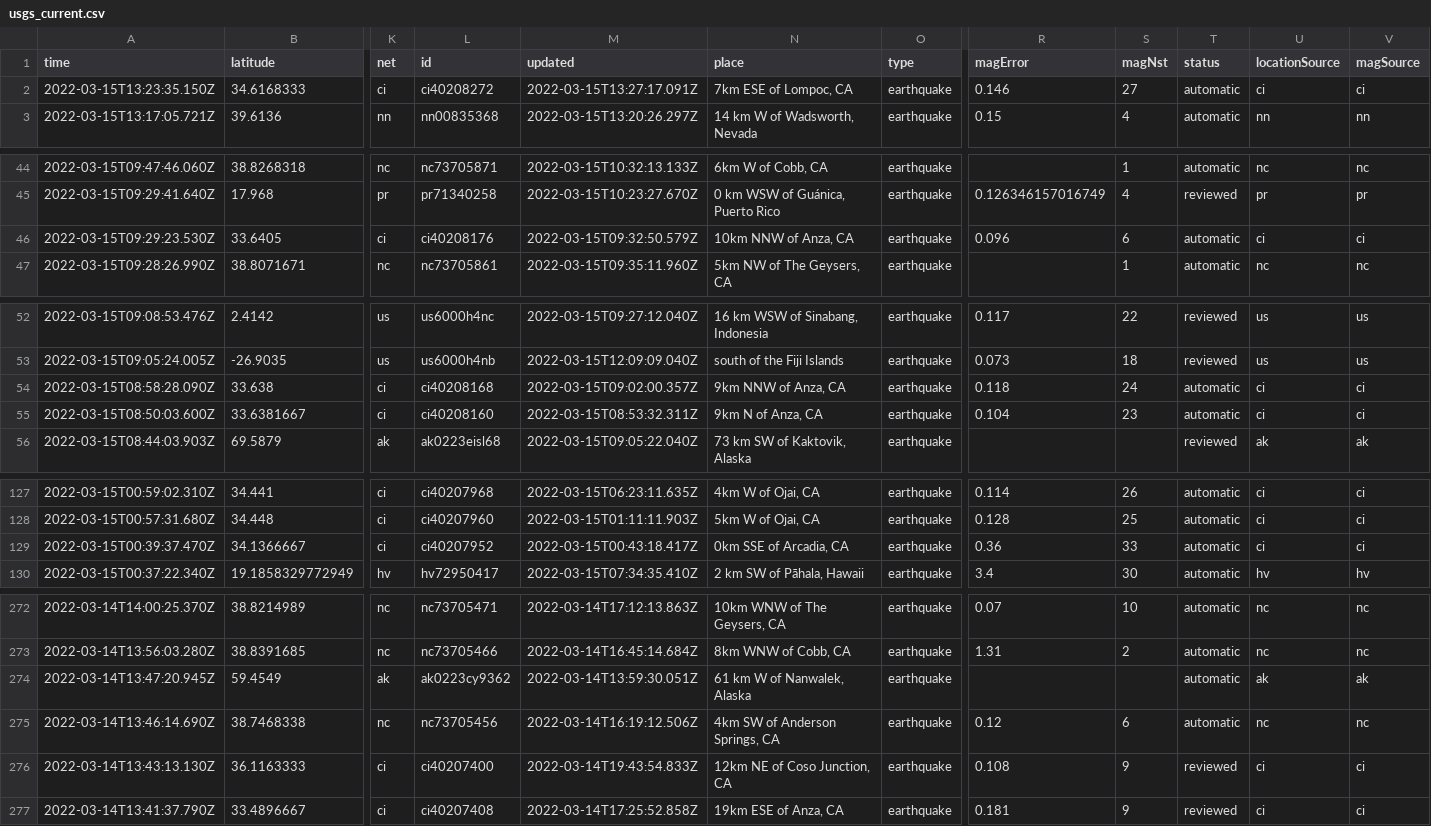
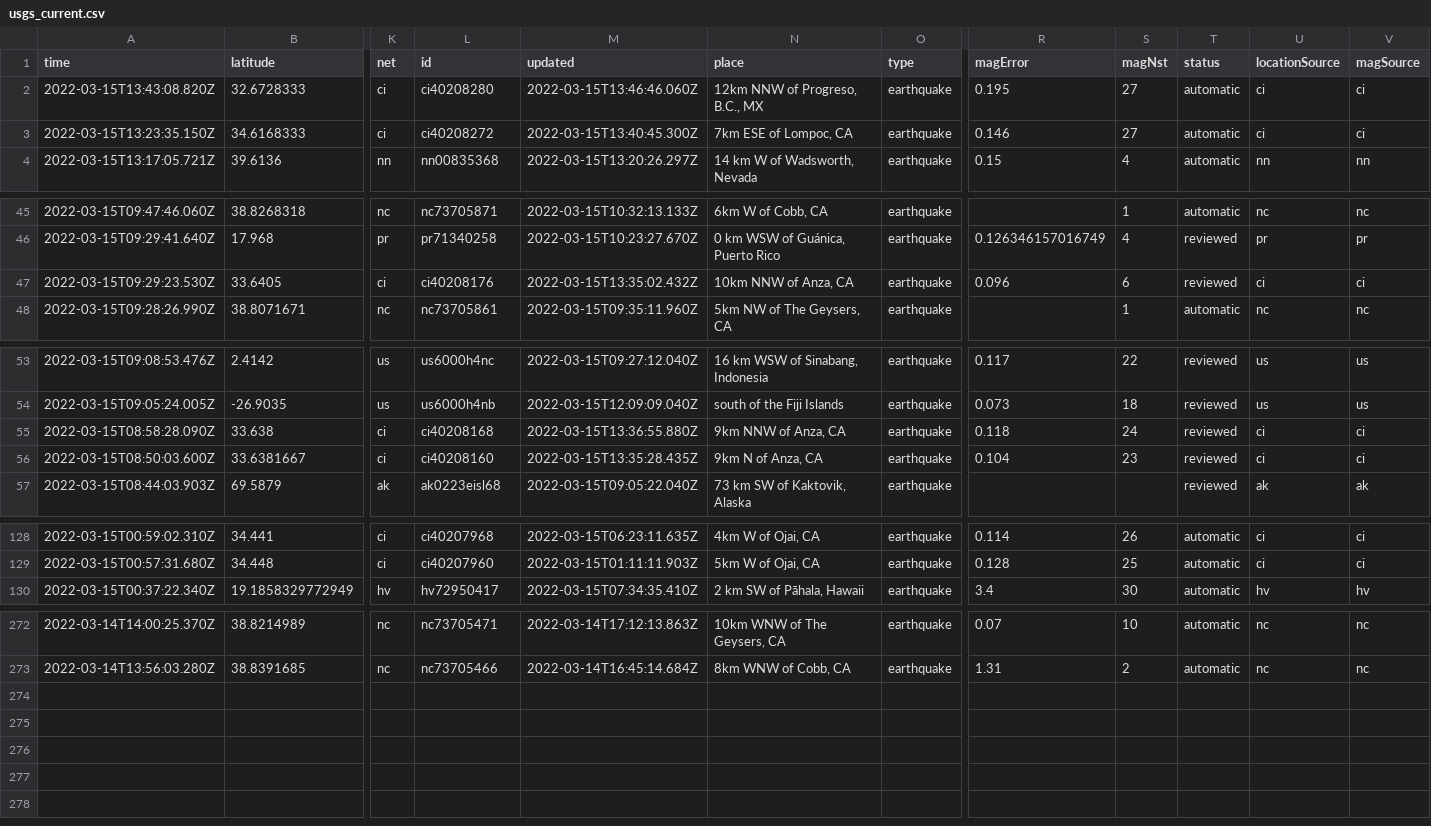
Before and after one commit to adriandgarcia/nicar2022_github_actions, a CSV file: usgs_current.csv, drawn as a sheet; only a part is shown, gaps mark what is left out; removed rows and columns are numbered as before the commit, all else as after; rows hold the shown columns only; the diff covers the shown part only; the diff names each change by its address in the sheet, - before the commit and + after, or states it on an @@ line.

```diff
--- a/usgs_current.csv
+++ b/usgs_current.csv
+row 2: 2022-03-15T13:43:08.820Z | 32.6728333 | ci | ci40208280 | 2022-03-15T13:46:46.060Z | 12km NNW of Progreso, B.C., MX | earthquake | 0.195 | 27 | automatic | ci | ci
-M3 (updated): 2022-03-15T13:27:17.091Z
+M3 (updated): 2022-03-15T13:40:45.300Z
-M47 (updated): 2022-03-15T09:32:50.579Z
+M47 (updated): 2022-03-15T13:35:02.432Z
-T47 (status): automatic
+T47 (status): reviewed
-M55 (updated): 2022-03-15T09:02:00.357Z
+M55 (updated): 2022-03-15T13:36:55.880Z
-T55:T56 (status): automatic
+T55:T56 (status): reviewed
-M56 (updated): 2022-03-15T08:53:32.311Z
+M56 (updated): 2022-03-15T13:35:28.435Z
-row 129: 2022-03-15T00:39:37.470Z | 34.1366667 | ci | ci40207952 | 2022-03-15T00:43:18.417Z | 0km SSE of Arcadia, CA | earthquake | 0.36 | 33 | automatic | ci | ci
-row 274: 2022-03-14T13:47:20.945Z | 59.4549 | ak | ak0223cy9362 | 2022-03-14T13:59:30.051Z | 61 km W of Nanwalek, Alaska | earthquake |  |  | automatic | ak | ak
-row 275: 2022-03-14T13:46:14.690Z | 38.7468338 | nc | nc73705456 | 2022-03-14T16:19:12.506Z | 4km SW of Anderson Springs, CA | earthquake | 0.12 | 6 | automatic | nc | nc
-row 276: 2022-03-14T13:43:13.130Z | 36.1163333 | ci | ci40207400 | 2022-03-14T19:43:54.833Z | 12km NE of Coso Junction, CA | earthquake | 0.108 | 9 | reviewed | ci | ci
-row 277: 2022-03-14T13:41:37.790Z | 33.4896667 | ci | ci40207408 | 2022-03-14T17:25:52.858Z | 19km ESE of Anza, CA | earthquake | 0.181 | 9 | reviewed | ci | ci
```
Also changed, not shown: 10 edited cells elsewhere in this file, usgs_main.csv.
